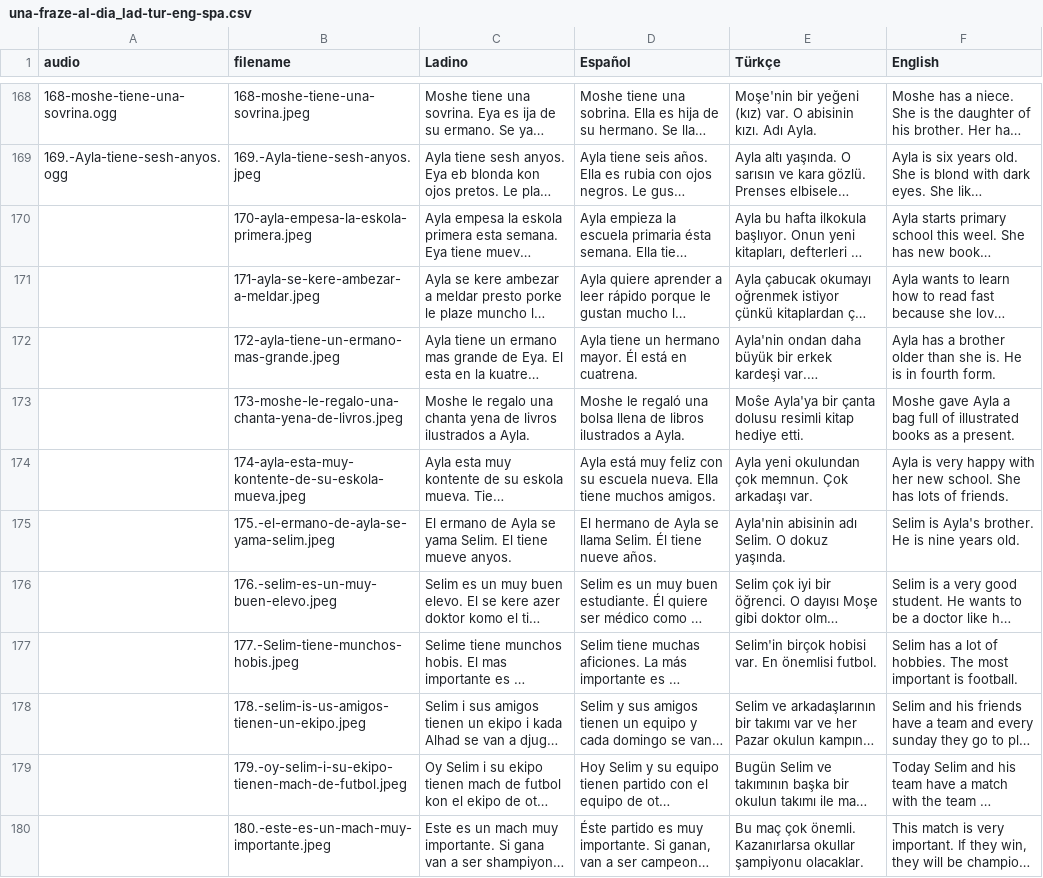
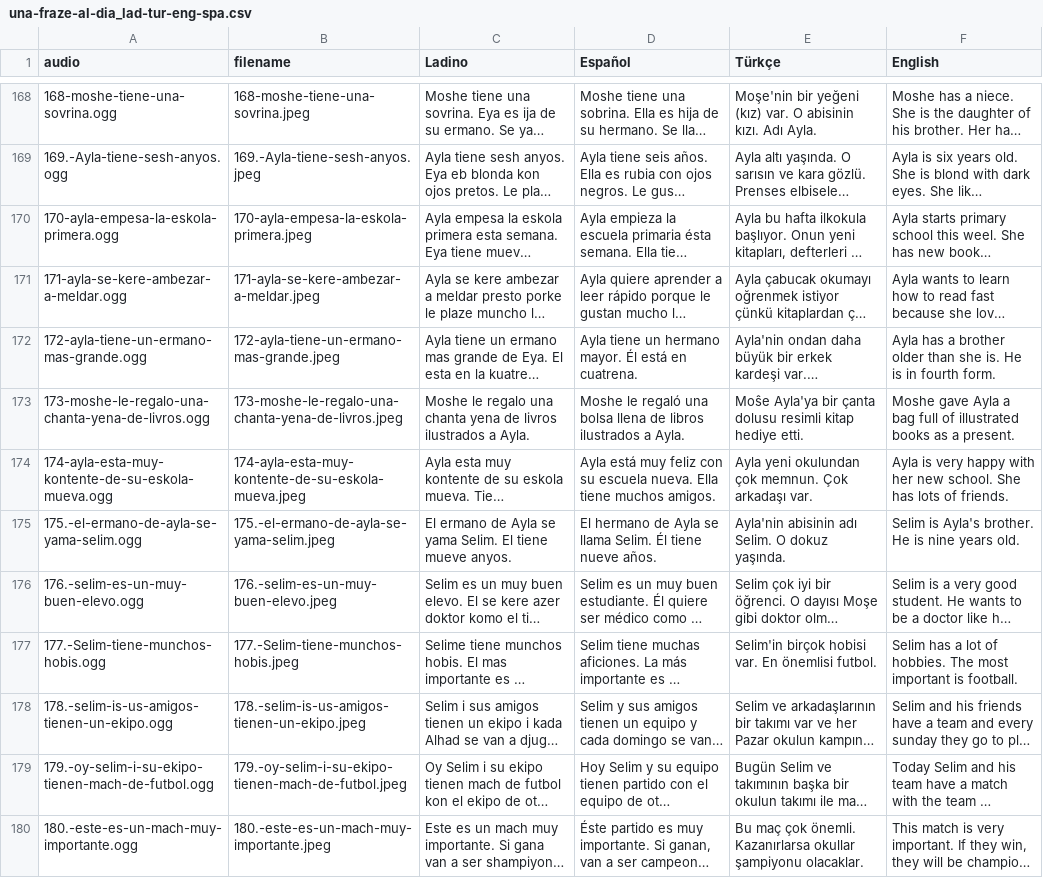
Before and after one commit to kantoniko/ladino-una-fraza-al-diya, a CSV file: una-fraze-al-dia_lad-tur-eng-spa.csv, drawn as a sheet; only a part is shown, gaps mark what is left out; long unchanged cells end in …; the diff covers the shown part only; the diff names each change by its address in the sheet, - before the commit and + after, or states it on an @@ line.

```diff
--- a/una-fraze-al-dia_lad-tur-eng-spa.csv
+++ b/una-fraze-al-dia_lad-tur-eng-spa.csv
-A170 (audio): (empty)
+A170 (audio): 170-ayla-empesa-la-eskola-primera.ogg
-A171 (audio): (empty)
+A171 (audio): 171-ayla-se-kere-ambezar-a-meldar.ogg
-A172 (audio): (empty)
+A172 (audio): 172-ayla-tiene-un-ermano-mas-grande.ogg
-A173 (audio): (empty)
+A173 (audio): 173-moshe-le-regalo-una-chanta-yena-de-livros.ogg
-A174 (audio): (empty)
+A174 (audio): 174-ayla-esta-muy-kontente-de-su-eskola-mueva.ogg
-A175 (audio): (empty)
+A175 (audio): 175.-el-ermano-de-ayla-se-yama-selim.ogg
-A176 (audio): (empty)
+A176 (audio): 176.-selim-es-un-muy-buen-elevo.ogg
-A177 (audio): (empty)
+A177 (audio): 177.-Selim-tiene-munchos-hobis.ogg
-A178 (audio): (empty)
+A178 (audio): 178.-selim-is-us-amigos-tienen-un-ekipo.ogg
-A179 (audio): (empty)
+A179 (audio): 179.-oy-selim-i-su-ekipo-tienen-mach-de-futbol.ogg
-A180 (audio): (empty)
+A180 (audio): 180.-este-es-un-mach-muy-importante.ogg
```
Also changed, not shown: 11 edited cells elsewhere in this file, 1 other file.
